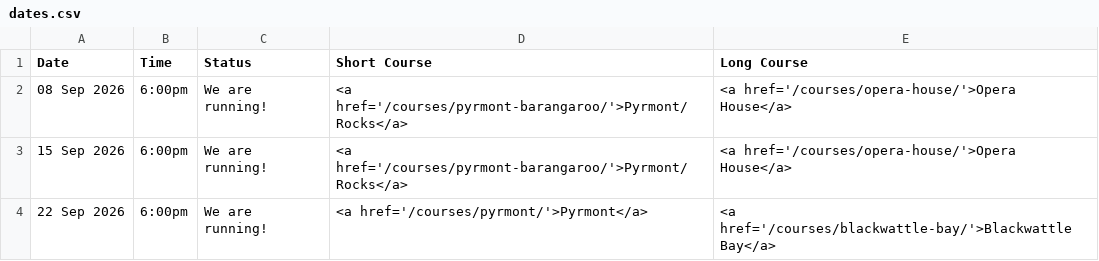
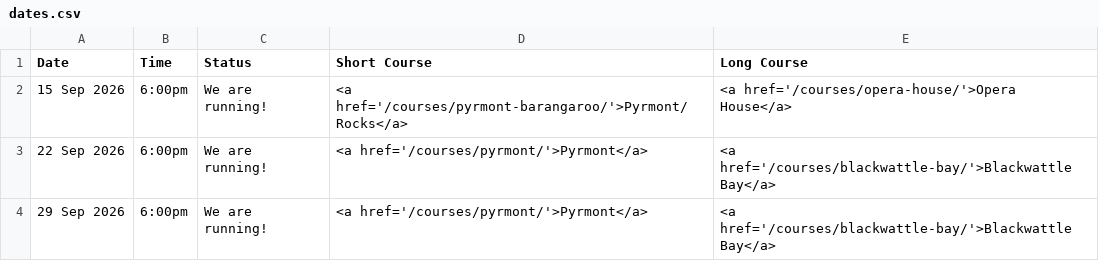
Before and after one commit to rwkura/rwkura.github.io, a CSV file: _data/dates.csv, drawn as a sheet; only a part is shown; the shorter side is filled out with more unchanged rows.

```diff
--- a/_data/dates.csv
+++ b/_data/dates.csv
@@ -1,3 +1,2 @@
 Date,Time,Status,Short Course,Long Course
-08 Sep 2026,6:00pm,We are running!,<a href='/courses/pyrmont-barangaroo/'>Pyrmont/Rocks</a>,<a href='/courses/opera-house/'>Opera House</a>
 15 Sep 2026,6:00pm,We are running!,<a href='/courses/pyrmont-barangaroo/'>Pyrmont/Rocks</a>,<a href='/courses/opera-house/'>Opera House</a>
```
